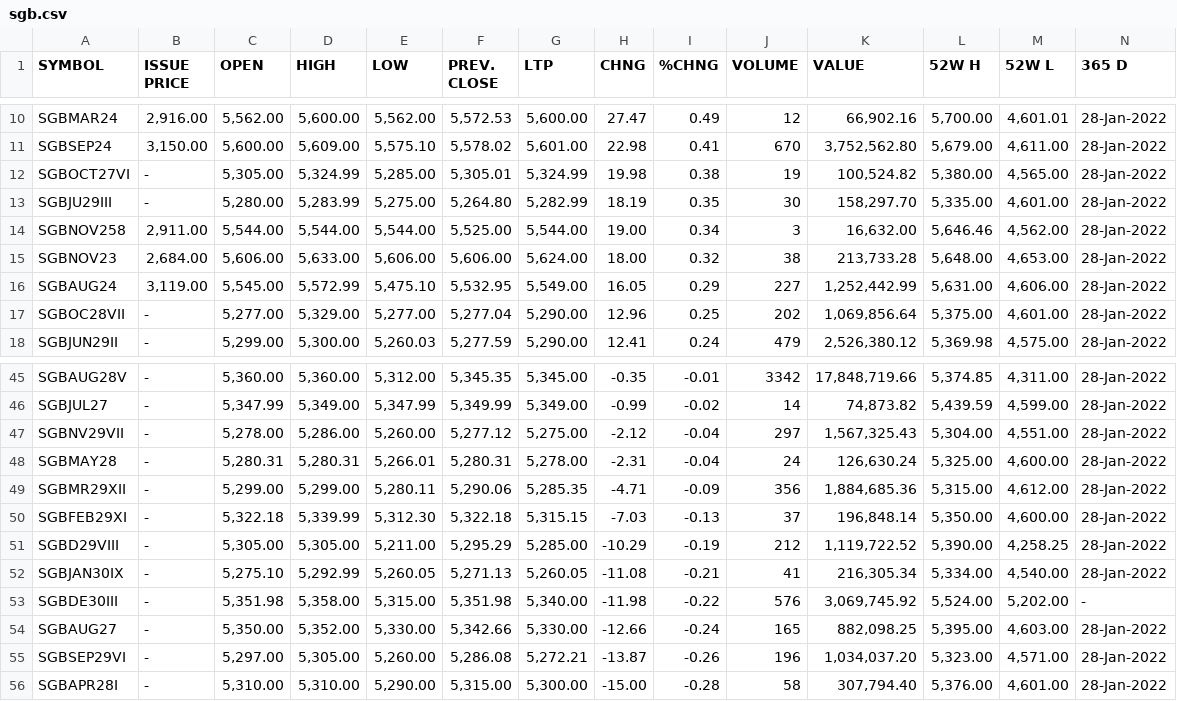
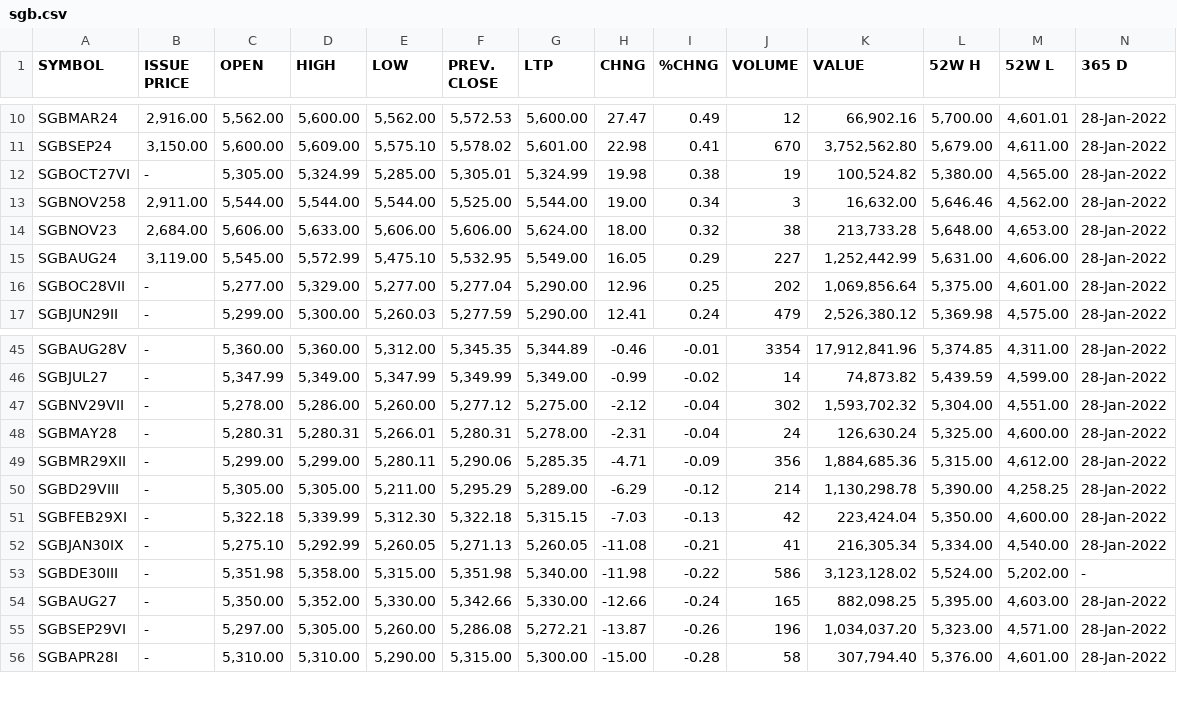
Before and after one commit to prayagverma/prayagverma.github.io, a CSV file: sgb.csv, drawn as a sheet; only a part is shown, gaps mark what is left out; removed rows and columns are numbered as before the commit, all else as after; rows hold the shown columns only; the diff covers the shown part only; the diff names each change by its address in the sheet, - before the commit and + after, or states it on an @@ line.

```diff
--- a/sgb.csv
+++ b/sgb.csv
-row 13: SGBJU29III | - | 5,280.00 | 5,283.99 | 5,275.00 | 5,264.80 | 5,282.99 | 18.19 | 0.35 | 30 | 158,297.70 | 5,335.00 | 4,601.00 | 28-Jan-2022
-G45 (LTP): 5,345.00
+G45 (LTP): 5,344.89
-H45 (CHNG): -0.35
+H45 (CHNG): -0.46
-J45 (VOLUME): 3342
+J45 (VOLUME): 3354
-K45 (VALUE): 17,848,719.66
+K45 (VALUE): 17,912,841.96
-J47 (VOLUME): 297
+J47 (VOLUME): 302
-K47 (VALUE): 1,567,325.43
+K47 (VALUE): 1,593,702.32
+row 50: SGBD29VIII | - | 5,305.00 | 5,305.00 | 5,211.00 | 5,295.29 | 5,289.00 | -6.29 | -0.12 | 214 | 1,130,298.78 | 5,390.00 | 4,258.25 | 28-Jan-2022
-J51 (VOLUME): 37
+J51 (VOLUME): 42
-K51 (VALUE): 196,848.14
+K51 (VALUE): 223,424.04
-row 51: SGBD29VIII | - | 5,305.00 | 5,305.00 | 5,211.00 | 5,295.29 | 5,285.00 | -10.29 | -0.19 | 212 | 1,119,722.52 | 5,390.00 | 4,258.25 | 28-Jan-2022
-J53 (VOLUME): 576
+J53 (VOLUME): 586
-K53 (VALUE): 3,069,745.92
+K53 (VALUE): 3,123,128.02
```
Also changed, not shown: 4 added rows, 3 removed rows, 10 moved rows and 6 edited cells elsewhere in this file, 1 other file.
